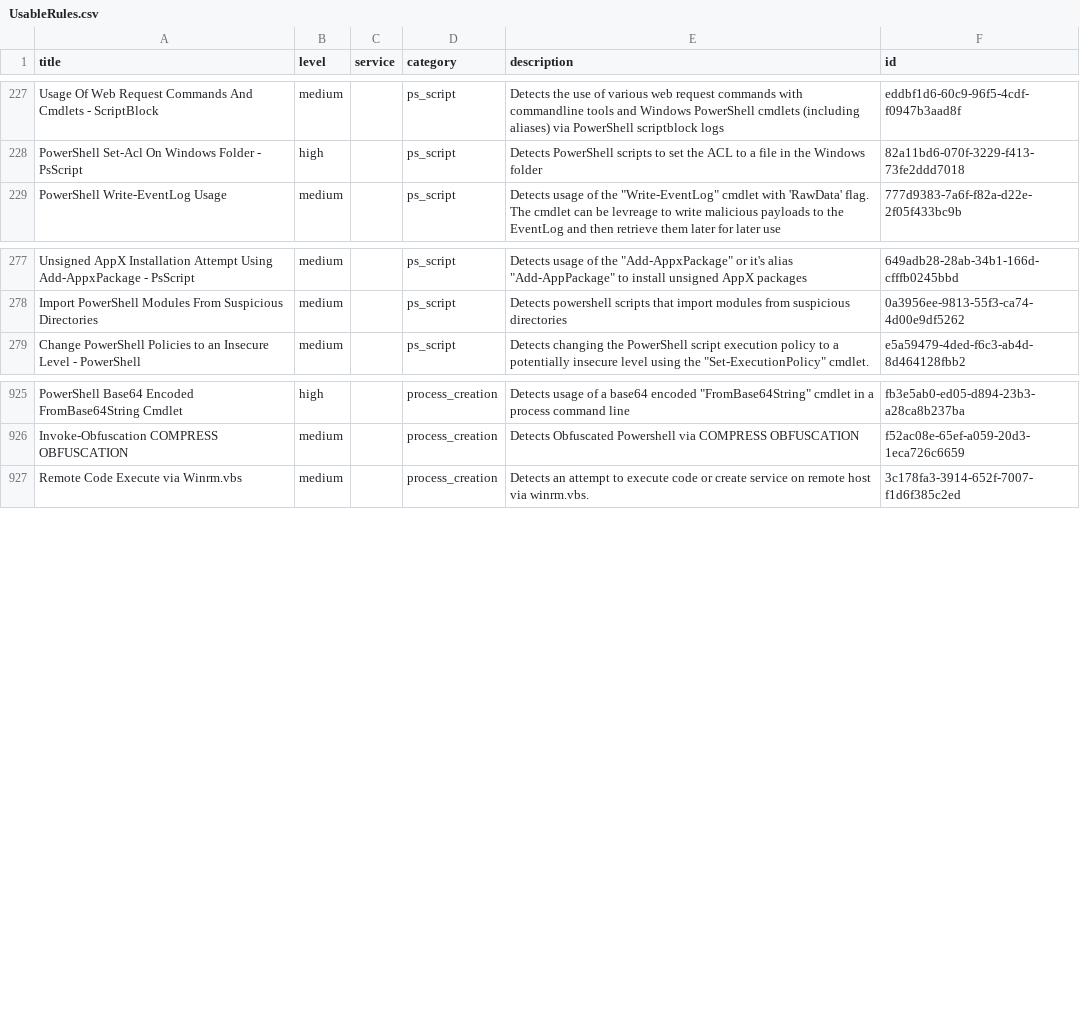
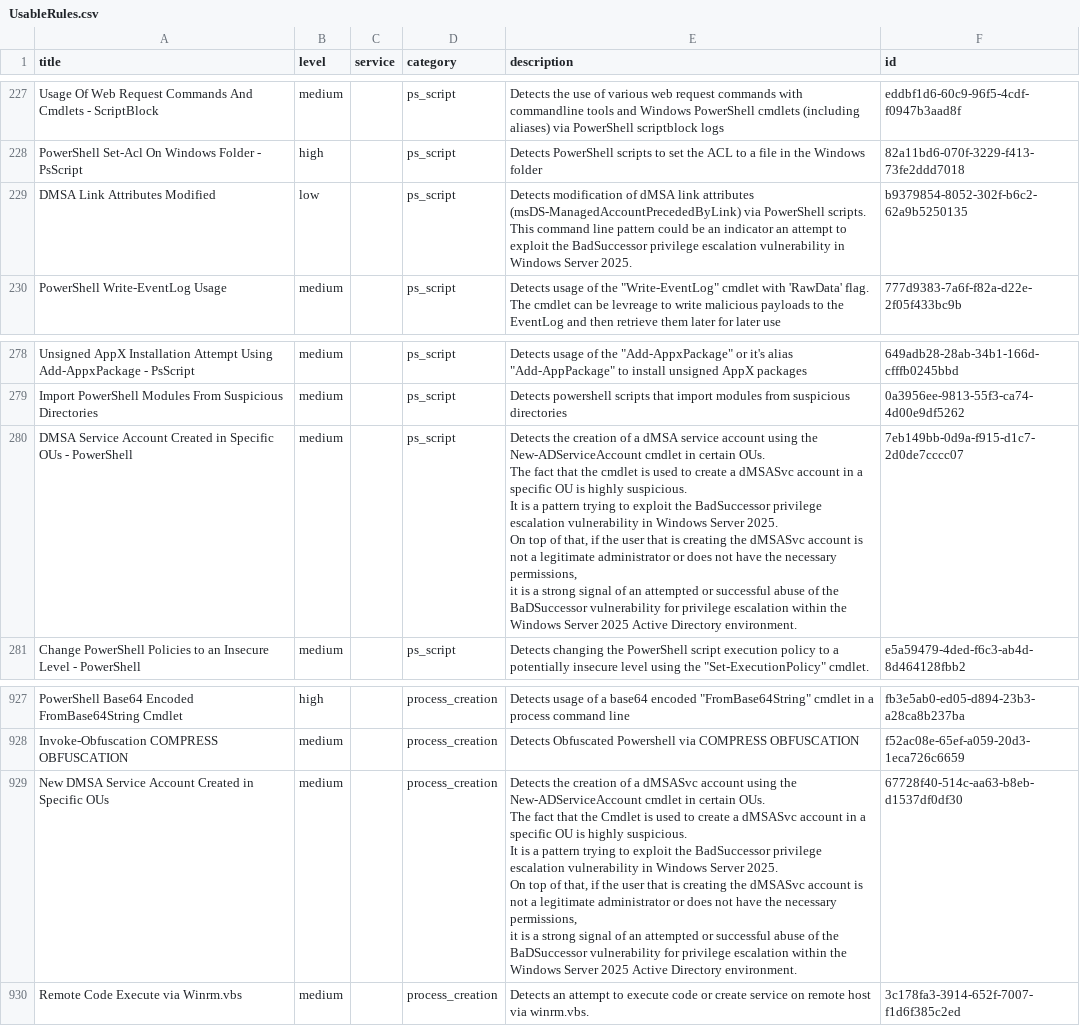
Before and after one commit to Yamato-Security/EventLog-Baseline-Guide, a CSV file: data/Microsoft_Client/UsableRules.csv, drawn as a sheet; only a part is shown, gaps mark what is left out; ↵ is a line break in a cell; the diff names each change by its address in the sheet, - before the commit and + after, or states it on an @@ line.

```diff
--- a/data/Microsoft_Client/UsableRules.csv
+++ b/data/Microsoft_Client/UsableRules.csv
+row 229: DMSA Link Attributes Modified | low |  | ps_script | Detects modification of dMSA link attributes (msDS-ManagedAccountPrecededByLink) via PowerShell scripts. ↵ This command line pattern could be an indicator an attempt to exploit the BadSuccessor privilege escalation vulnerability in Windows Server 2025. | b9379854-8052-302f-b6c2-62a9b5250135
+row 280: DMSA Service Account Created in Specific OUs - PowerShell | medium |  | ps_script | Detects the creation of a dMSA service account using the New-ADServiceAccount cmdlet in certain OUs. ↵ The fact that the cmdlet is used to create a dMSASvc account in a specific OU is highly suspicious. ↵ It is a pattern trying to exploit the BadSuccessor privilege escalation vulnerability in Windows Server 2025. ↵ On top of that, if the user that is creating the dMSASvc account is not a legitimate administrator or does not have the necessary permissions, ↵ it is a strong signal of an attempted or successful abuse of the BaDSuccessor vulnerability for privilege escalation within the Windows Server 2025 Active Directory environment. | 7eb149bb-0d9a-f915-d1c7-2d0de7cccc07
+row 929: New DMSA Service Account Created in Specific OUs | medium |  | process_creation | Detects the creation of a dMSASvc account using the New-ADServiceAccount cmdlet in certain OUs. ↵ The fact that the Cmdlet is used to create a dMSASvc account in a specific OU is highly suspicious. ↵ It is a pattern trying to exploit the BadSuccessor privilege escalation vulnerability in Windows Server 2025. ↵ On top of that, if the user that is creating the dMSASvc account is not a legitimate administrator or does not have the necessary permissions, ↵ it is a strong signal of an attempted or successful abuse of the BaDSuccessor vulnerability for privilege escalation within the Windows Server 2025 Active Directory environment. | 67728f40-514c-aa63-b8eb-d1537df0df30
```
Also changed, not shown: data/Microsoft_Client/UnusableRules.csv, data/Microsoft_Client/WELA-Audit-Result.csv.
